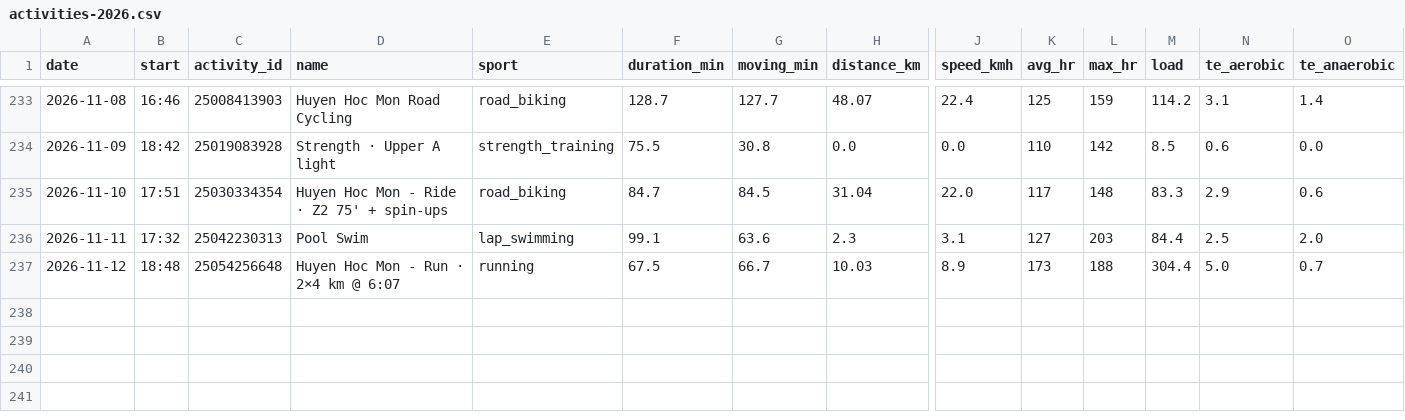
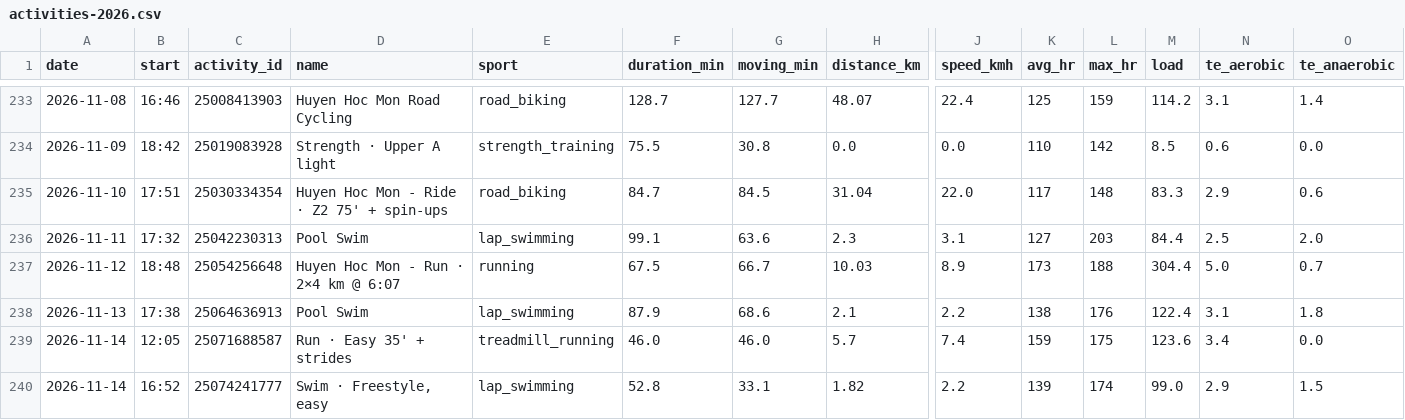
Before and after one commit to anaverage-enri/training-data, a CSV file: tables/activities-2026.csv, drawn as a sheet; only a part is shown, gaps mark what is left out; rows hold the shown columns only; the diff names each change by its address in the sheet, - before the commit and + after, or states it on an @@ line.

Commit message:
chore(data): sync 2026-11-14

```diff
--- a/tables/activities-2026.csv
+++ b/tables/activities-2026.csv
+row 238: 2026-11-13 | 17:38 | 25064636913 | Pool Swim | lap_swimming | 87.9 | 68.6 | 2.1 | 2.2 | 138 | 176 | 122.4 | 3.1 | 1.8
+row 239: 2026-11-14 | 12:05 | 25071688587 | Run · Easy 35' + strides | treadmill_running | 46.0 | 46.0 | 5.7 | 7.4 | 159 | 175 | 123.6 | 3.4 | 0.0
+row 240: 2026-11-14 | 16:52 | 25074241777 | Swim · Freestyle, easy | lap_swimming | 52.8 | 33.1 | 1.82 | 2.2 | 139 | 174 | 99.0 | 2.9 | 1.5
```
Also changed, not shown: tables/daily-2026.csv, 10 other files.
